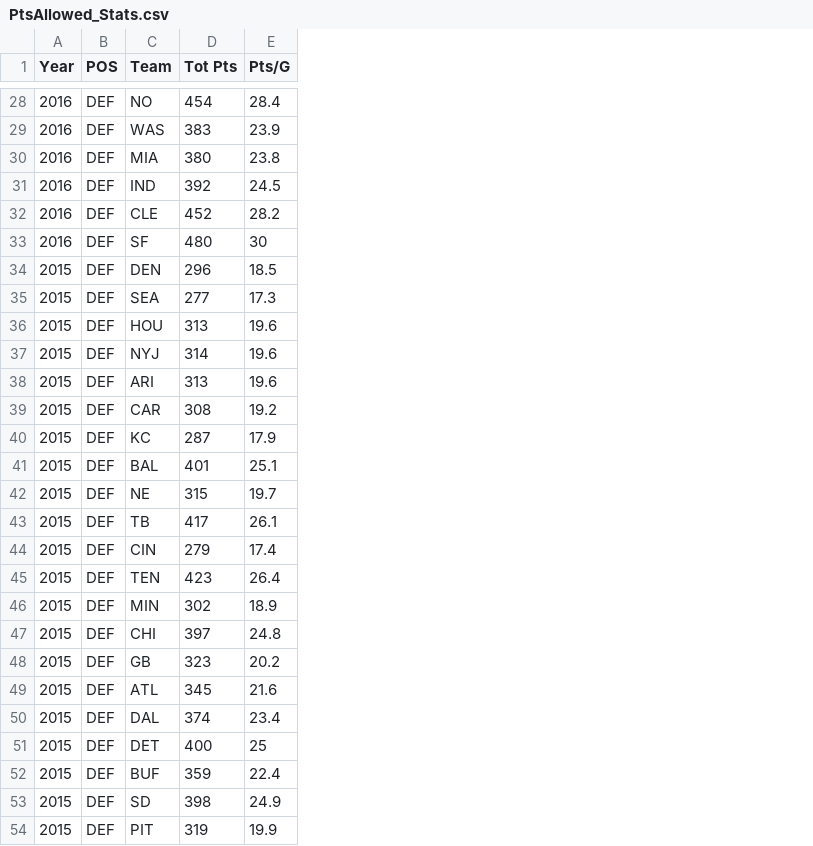
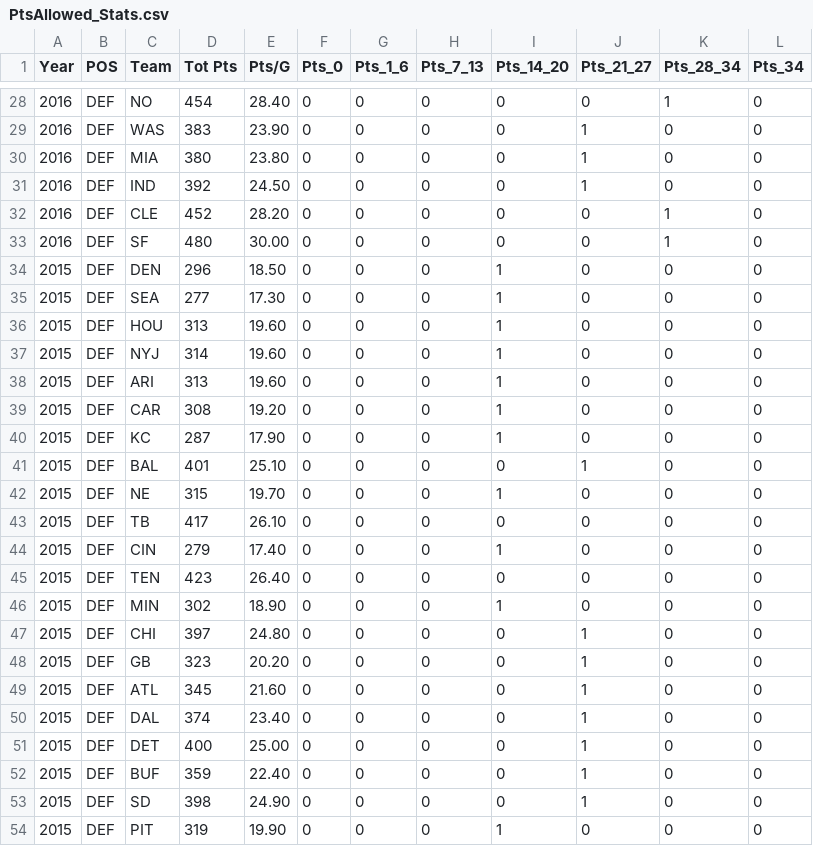
Before and after one commit to mikesurace/FF-WebApp, a CSV file: app/data/PtsAllowed_Stats.csv, drawn as a sheet; only a part is shown, gaps mark what is left out; the diff covers the shown part only; the diff names each change by its address in the sheet, - before the commit and + after, or states it on an @@ line.

```diff
--- a/app/data/PtsAllowed_Stats.csv
+++ b/app/data/PtsAllowed_Stats.csv
+column F (Pts_0), rows 28-54: all 0
+column G (Pts_1_6), rows 28-54: all 0
+column H (Pts_7_13), rows 28-54: all 0
+column I (Pts_14_20), rows 28-54: 0 | 0 | 0 | 0 | 0 | 0 | 1 | 1 | 1 | 1 | 1 | 1 | 1 | 0 | 1 | 0 | 1 | 0 | 1 | 0 | 0 | 0 | 0 | 0 | 0 | 0 | 1
+column J (Pts_21_27), rows 28-54: 0 | 1 | 1 | 1 | 0 | 0 | 0 | 0 | 0 | 0 | 0 | 0 | 0 | 1 | 0 | 0 | 0 | 0 | 0 | 1 | 1 | 1 | 1 | 1 | 1 | 1 | 0
+column K (Pts_28_34), rows 28-54: 1 | 0 | 0 | 0 | 1 | 1 | 0 | 0 | 0 | 0 | 0 | 0 | 0 | 0 | 0 | 0 | 0 | 0 | 0 | 0 | 0 | 0 | 0 | 0 | 0 | 0 | 0
+column L (Pts_34), rows 28-54: all 0
-E28 (Pts/G): 28.4
+E28 (Pts/G): 28.40
-E29 (Pts/G): 23.9
+E29 (Pts/G): 23.90
-E30 (Pts/G): 23.8
+E30 (Pts/G): 23.80
-E31 (Pts/G): 24.5
+E31 (Pts/G): 24.50
-E32 (Pts/G): 28.2
+E32 (Pts/G): 28.20
-E33 (Pts/G): 30
+E33 (Pts/G): 30.00
-E34 (Pts/G): 18.5
+E34 (Pts/G): 18.50
-E35 (Pts/G): 17.3
+E35 (Pts/G): 17.30
-E36:E38 (Pts/G): 19.6
+E36:E38 (Pts/G): 19.60
-E39 (Pts/G): 19.2
+E39 (Pts/G): 19.20
-E40 (Pts/G): 17.9
+E40 (Pts/G): 17.90
-E41 (Pts/G): 25.1
+E41 (Pts/G): 25.10
-E42 (Pts/G): 19.7
+E42 (Pts/G): 19.70
-E43 (Pts/G): 26.1
+E43 (Pts/G): 26.10
-E44 (Pts/G): 17.4
+E44 (Pts/G): 17.40
-E45 (Pts/G): 26.4
+E45 (Pts/G): 26.40
-E46 (Pts/G): 18.9
+E46 (Pts/G): 18.90
-E47 (Pts/G): 24.8
+E47 (Pts/G): 24.80
-E48 (Pts/G): 20.2
+E48 (Pts/G): 20.20
-E49 (Pts/G): 21.6
+E49 (Pts/G): 21.60
-E50 (Pts/G): 23.4
+E50 (Pts/G): 23.40
-E51 (Pts/G): 25
+E51 (Pts/G): 25.00
-E52 (Pts/G): 22.4
+E52 (Pts/G): 22.40
-E53 (Pts/G): 24.9
+E53 (Pts/G): 24.90
-E54 (Pts/G): 19.9
+E54 (Pts/G): 19.90
```
Also changed, not shown: 133 edited cells elsewhere in this file, 1 other file.
